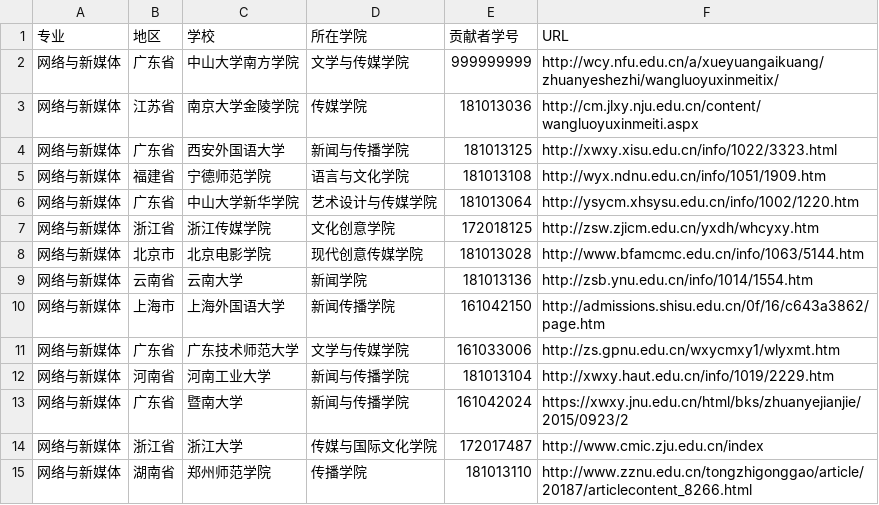
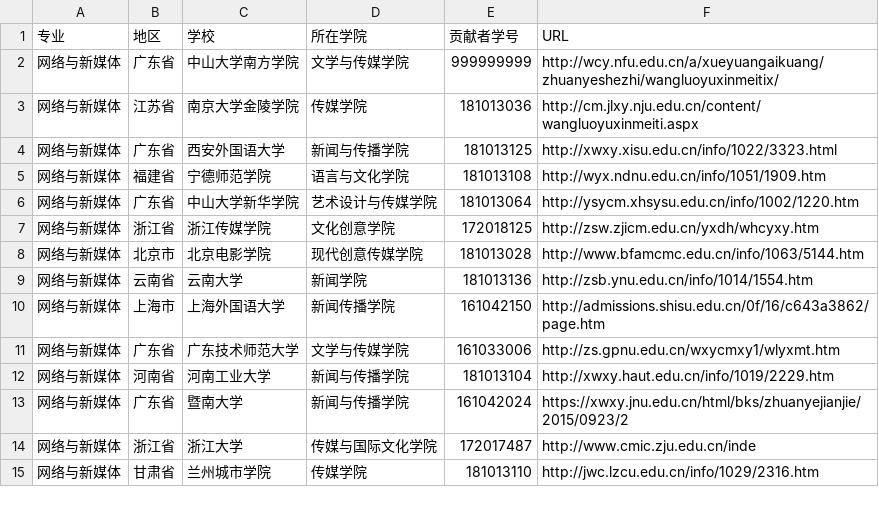
Before and after one commit to hanteng/China_newmedia_undergrad, a TSV file: list.tsv, drawn as a sheet.

Commit message:
更新了兰州城市学院

```diff
--- a/list.tsv
+++ b/list.tsv
@@ -13,3 +13,3 @@
 网络与新媒体	广东省	暨南大学	新闻与传播学院	161042024	https://xwxy.jnu.edu.cn/html/bks/zhuanyejianjie/2015/0923/2
-网络与新媒体	浙江省	浙江大学	传媒与国际文化学院	172017487	http://www.cmic.zju.edu.cn/index
-网络与新媒体	湖南省	郑州师范学院	传播学院	181013110	http://www.zznu.edu.cn/tongzhigonggao/article/20187/articlecontent_8266.html
+网络与新媒体	浙江省	浙江大学	传媒与国际文化学院	172017487	http://www.cmic.zju.edu.cn/inde
+网络与新媒体	甘肃省	兰州城市学院	传媒学院	181013110	http://jwc.lzcu.edu.cn/info/1029/2316.htm
```
